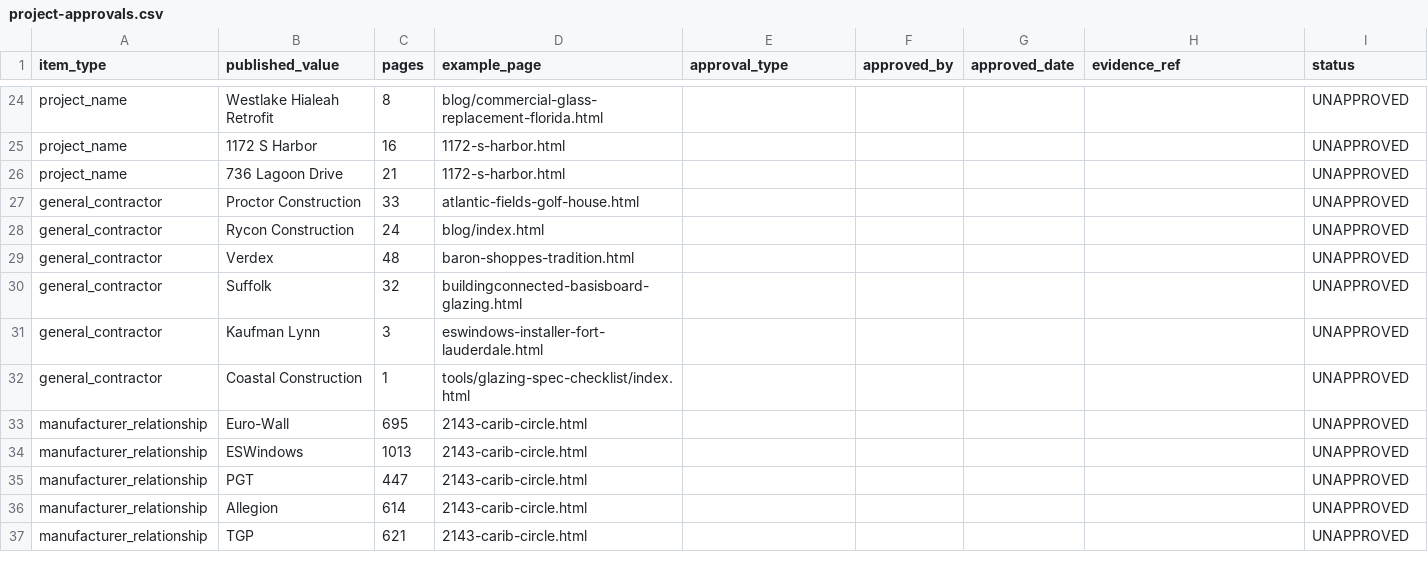
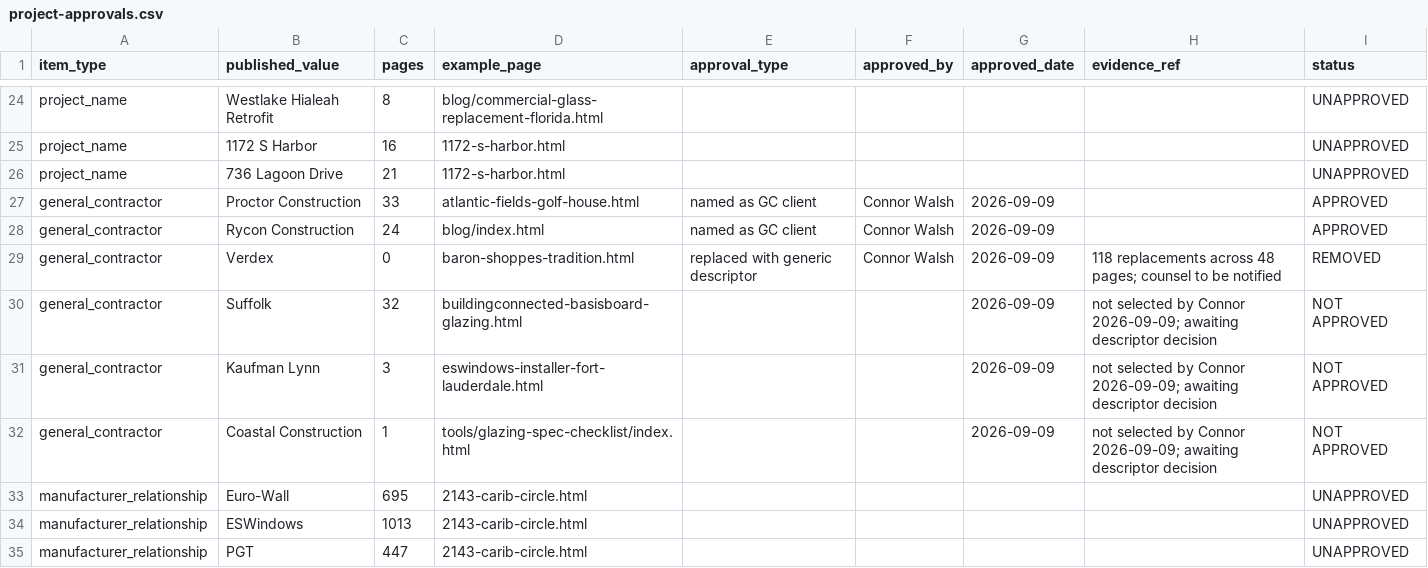
Before and after one commit to cwalsh7997/acglass-website, a CSV file: .github/agent-state/state/project-approvals.csv, drawn as a sheet; only a part is shown, gaps mark what is left out; the shorter side is filled out with more unchanged rows.

Commit message:
fix: GC approvals recorded, Verdex replaced with a generic descriptor
Connor's decisions on the six named GCs:

  APPROVED      Proctor Construction   33 pages, unchanged
  APPROVED      Rycon Construction     24 pages, unchanged
  NOT APPROVED  Suffolk                32 pages, still published, awaiting a
                                       descriptor decision
  NOT APPROVED  Kaufman Lynn            3 pages, same
  NOT APPROVED  Coastal Construction    1 page,  same
  REMOVED       Verdex                 48 pages -> 0

VERDEX. Connor directed this with the counsel caveat visible in the question he
answered, and I am recording that plainly because it is a content change touching
an active dispute and the charter routes Panther and Verdex to counsel.

118 replacements across 48 pages, two shapes handled differently. In lists the name
was DROPPED rather than substituted, because "DeAngelis Diamond, a general
contractor, Proctor, ..." is broken English. Standalone references took D3
obligation 5's accurate generic descriptor, "the general contractor", with no
invented size, sector or relationship.

Two identifying URLs survived the name replacement and would have made the change
cosmetic: panther-national-clubhouse.html carried Organization nodes renamed to
"the general contractor" while still pointing at verdexconstruction.com. That both
identifies the party and is incoherent schema. Removed. Zero occurrences remain
sitewide.

COUNSEL SHOULD BE TOLD THIS WAS DONE AND WHEN. Nothing is destroyed. Every prior
version is in git history and this is ACG's own marketing copy, not a record of the
dispute. But whoever rules on the 126 pages of Panther material should know the site
changed underneath them on 2026-09-09.

MY LEDGER WAS INCOMPLETE AND THAT IS MY ERROR. The six names came from a hardcoded
array in my own script rather than from the site. Working through the Verdex
contexts surfaced five more GCs named as partners: DeAngelis Diamond, Curran Young,
Pirtle, Hooks and Ahrens. Still unapproved, still published, and D3 obligation 3
applies to them exactly as it did to the six. Recorded in decisions.md.

Schema still parses across all 4,001 blocks. Zero broken links.

```diff
--- a/.github/agent-state/state/project-approvals.csv
+++ b/.github/agent-state/state/project-approvals.csv
@@ -26,8 +26,8 @@ project_name,1172 S Harbor,16,1172-s-harbor.html,,,,,UNAPPROVED
 project_name,736 Lagoon Drive,21,1172-s-harbor.html,,,,,UNAPPROVED
-general_contractor,Proctor Construction,33,atlantic-fields-golf-house.html,,,,,UNAPPROVED
-general_contractor,Rycon Construction,24,blog/index.html,,,,,UNAPPROVED
-general_contractor,Verdex,48,baron-shoppes-tradition.html,,,,,UNAPPROVED
-general_contractor,Suffolk,32,buildingconnected-basisboard-glazing.html,,,,,UNAPPROVED
-general_contractor,Kaufman Lynn,3,eswindows-installer-fort-lauderdale.html,,,,,UNAPPROVED
-general_contractor,Coastal Construction,1,tools/glazing-spec-checklist/index.html,,,,,UNAPPROVED
+general_contractor,Proctor Construction,33,atlantic-fields-golf-house.html,named as GC client,Connor Walsh,2026-09-09,,APPROVED
+general_contractor,Rycon Construction,24,blog/index.html,named as GC client,Connor Walsh,2026-09-09,,APPROVED
+general_contractor,Verdex,0,baron-shoppes-tradition.html,replaced with generic descriptor,Connor Walsh,2026-09-09,118 replacements across 48 pages; counsel to be notified,REMOVED
+general_contractor,Suffolk,32,buildingconnected-basisboard-glazing.html,,,2026-09-09,not selected by Connor 2026-09-09; awaiting descriptor decision,NOT APPROVED
+general_contractor,Kaufman Lynn,3,eswindows-installer-fort-lauderdale.html,,,2026-09-09,not selected by Connor 2026-09-09; awaiting descriptor decision,NOT APPROVED
+general_contractor,Coastal Construction,1,tools/glazing-spec-checklist/index.html,,,2026-09-09,not selected by Connor 2026-09-09; awaiting descriptor decision,NOT APPROVED
 manufacturer_relationship,Euro-Wall,695,2143-carib-circle.html,,,,,UNAPPROVED
```
Also changed, not shown: 49 other files.
